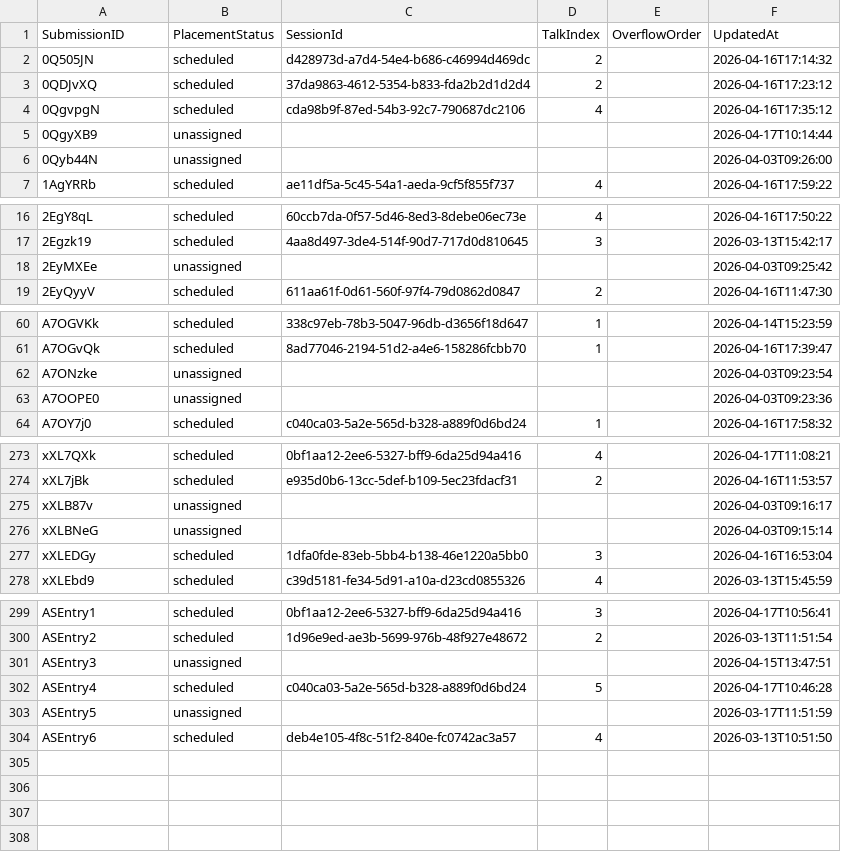
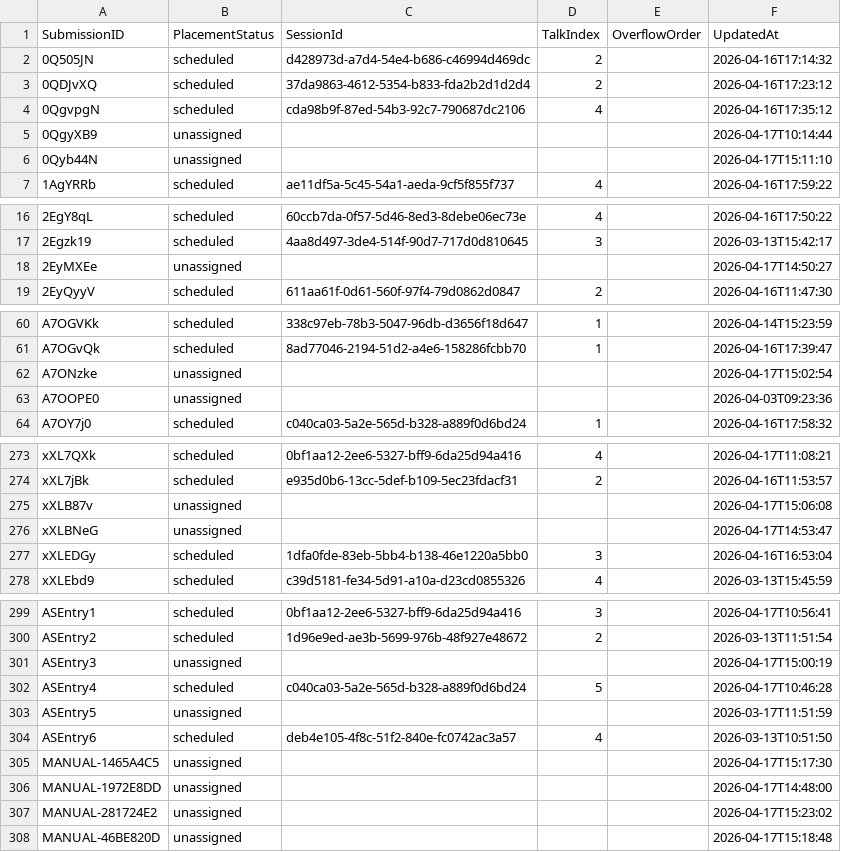
Before and after one commit to ignacio-flores/conference-studio, a CSV file: wic_app/state/paper_placements.csv, drawn as a sheet; only a part is shown, gaps mark what is left out; the diff covers the shown part only.

```diff
--- a/wic_app/state/paper_placements.csv
+++ b/wic_app/state/paper_placements.csv
@@ -5,3 +5,3 @@ SubmissionID,PlacementStatus,SessionId,TalkIndex,OverflowOrder,UpdatedAt
 0QgyXB9,unassigned,,,,2026-04-17T10:14:44
-0Qyb44N,unassigned,,,,2026-04-03T09:26:00
+0Qyb44N,unassigned,,,,2026-04-17T15:11:10
 1AgYRRb,scheduled,ae11df5a-5c45-54a1-aeda-9cf5f855f737,4,,2026-04-16T17:59:22
@@ -17,3 +17,3 @@ SubmissionID,PlacementStatus,SessionId,TalkIndex,OverflowOrder,UpdatedAt
 2Egzk19,scheduled,4aa8d497-3de4-514f-90d7-717d0d810645,3,,2026-03-13T15:42:17
-2EyMXEe,unassigned,,,,2026-04-03T09:25:42
+2EyMXEe,unassigned,,,,2026-04-17T14:50:27
 2EyQyyV,scheduled,611aa61f-0d61-560f-97f4-79d0862d0847,2,,2026-04-16T11:47:30
@@ -61,3 +61,3 @@ A7OGVKk,scheduled,338c97eb-78b3-5047-96db-d3656f18d647,1,,2026-04-14T15:23:59
 A7OGvQk,scheduled,8ad77046-2194-51d2-a4e6-158286fcbb70,1,,2026-04-16T17:39:47
-A7ONzke,unassigned,,,,2026-04-03T09:23:54
+A7ONzke,unassigned,,,,2026-04-17T15:02:54
 A7OOPE0,unassigned,,,,2026-04-03T09:23:36
@@ -274,4 +274,4 @@ xXL7QXk,scheduled,0bf1aa12-2ee6-5327-bff9-6da25d94a416,4,,2026-04-17T11:08:21
 xXL7jBk,scheduled,e935d0b6-13cc-5def-b109-5ec23fdacf31,2,,2026-04-16T11:53:57
-xXLB87v,unassigned,,,,2026-04-03T09:16:17
-xXLBNeG,unassigned,,,,2026-04-03T09:15:14
+xXLB87v,unassigned,,,,2026-04-17T15:06:08
+xXLBNeG,unassigned,,,,2026-04-17T14:53:47
 xXLEDGy,scheduled,1dfa0fde-83eb-5bb4-b138-46e1220a5bb0,3,,2026-04-16T16:53:04
@@ -300,3 +300,3 @@ ASEntry1,scheduled,0bf1aa12-2ee6-5327-bff9-6da25d94a416,3,,2026-04-17T10:56:41
 ASEntry2,scheduled,1d96e9ed-ae3b-5699-976b-48f927e48672,2,,2026-03-13T11:51:54
-ASEntry3,unassigned,,,,2026-04-15T13:47:51
+ASEntry3,unassigned,,,,2026-04-17T15:00:19
 ASEntry4,scheduled,c040ca03-5a2e-565d-b328-a889f0d6bd24,5,,2026-04-17T10:46:28
@@ -304 +304,5 @@ ASEntry5,unassigned,,,,2026-03-17T11:51:59
 ASEntry6,scheduled,deb4e105-4f8c-51f2-840e-fc0742ac3a57,4,,2026-03-13T10:51:50
+MANUAL-1465A4C5,unassigned,,,,2026-04-17T15:17:30
+MANUAL-1972E8DD,unassigned,,,,2026-04-17T14:48:00
+MANUAL-281724E2,unassigned,,,,2026-04-17T15:23:02
+MANUAL-46BE820D,unassigned,,,,2026-04-17T15:18:48
```
Also changed, not shown: 2 edited cells elsewhere in this file, wic_app/state/paper_archive_overrides.csv, wic_app/state/paper_metadata_overrides.csv, 2 other files.
